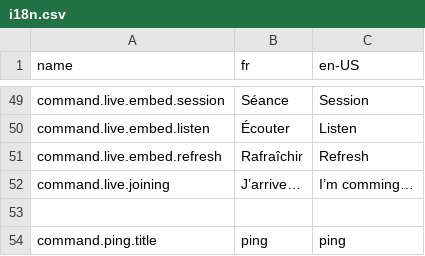
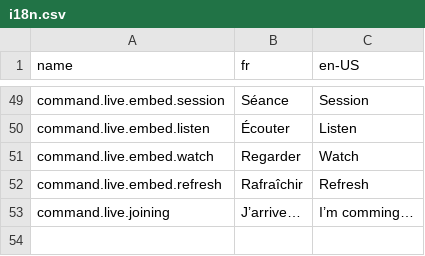
Before and after one commit to M4xi1m3/legibot, a CSV file: src/i18n.csv, drawn as a sheet; only a part is shown, gaps mark what is left out; the shorter side is filled out with more unchanged rows.

Commit message:
[commands/live] Added watch button

```diff
--- a/src/i18n.csv
+++ b/src/i18n.csv
@@ -50,2 +50,3 @@ command.live.embed.session,Séance,Session
 command.live.embed.listen,Écouter,Listen
+command.live.embed.watch,Regarder,Watch
 command.live.embed.refresh,Rafraîchir,Refresh
```
Also changed, not shown: 1 other file.
